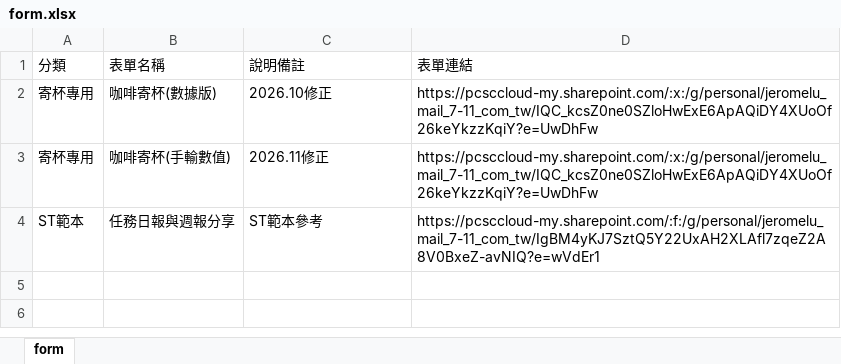
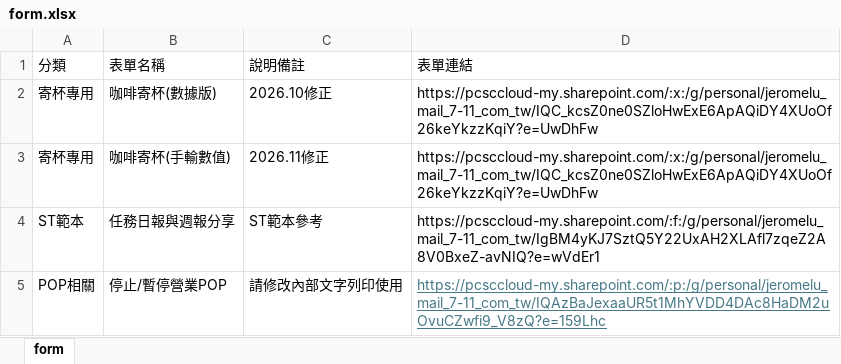
Before and after one commit to jeromeluz/711barcode, an Excel workbook: form.xlsx, sheet form, drawn as a sheet; values as stored, in another font and other column widths than the file's, no borders; the diff names each change by its address in the sheet, - before the commit and + after, or states it on an @@ line.

Commit message:
Update form.xlsx

```diff
--- a/form.xlsx (sheet form)
+++ b/form.xlsx (sheet form)
+row 5: POP相關 | 停止/暫停營業POP | 請修改內部文字列印使用 | https://pcsccloud-my.sharepoint.com/:p:/g/personal/jeromelu_mail_7-11_com_tw/IQAzBaJexaaUR5t1MhYVDD4DAc8HaDM2uOvuCZwfi9_V8zQ?e=159Lhc
```
